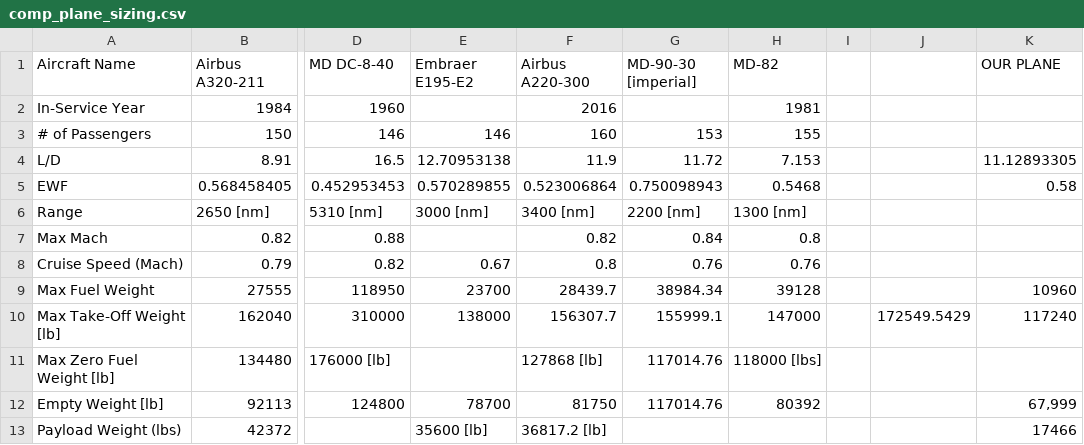
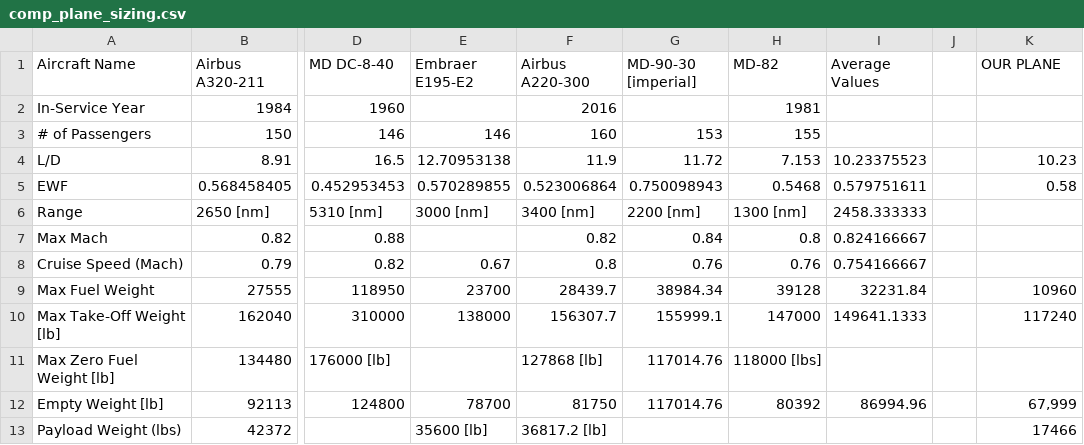
Before and after one commit to zachsstms/Aircraft-Design-Work, a CSV file: size estimation/comp_plane_sizing.csv, drawn as a sheet; only a part is shown, gaps mark what is left out; removed rows and columns are numbered as before the commit, all else as after; the diff names each change by its address in the sheet, - before the commit and + after, or states it on an @@ line.

Commit message:
Add files via upload

```diff
--- a/size estimation/comp_plane_sizing.csv
+++ b/size estimation/comp_plane_sizing.csv
+column I (Average Values), rows 4-12: 10.23375523 | 0.579751611 | 2458.333333 | 0.824166667 | 0.754166667 | 32231.84 | 149641.1333 |  | 86994.96
-column J, row 10: 172549.5429
-K4 (OUR PLANE): 11.12893305
+K4 (OUR PLANE): 10.23
```
